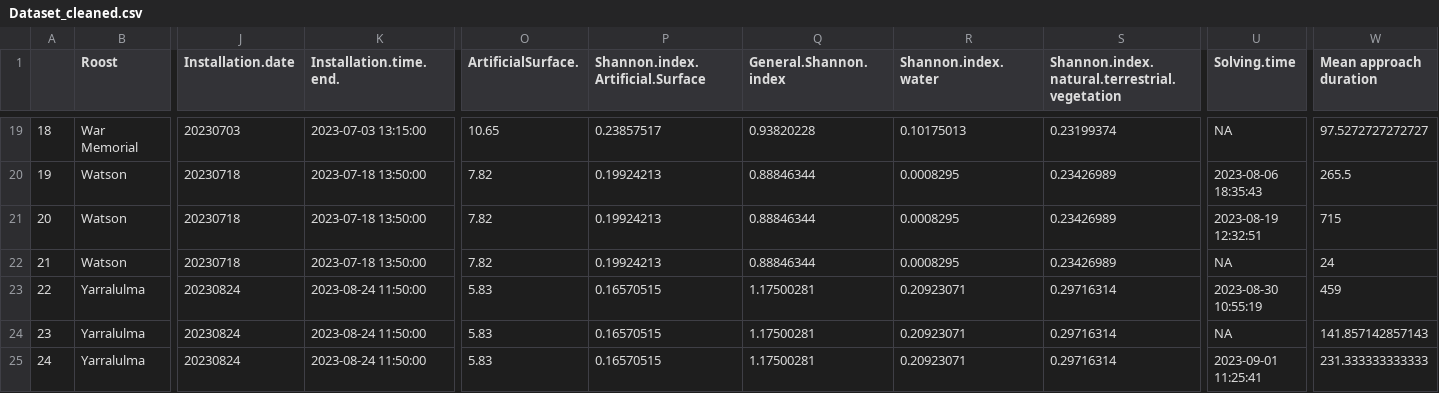
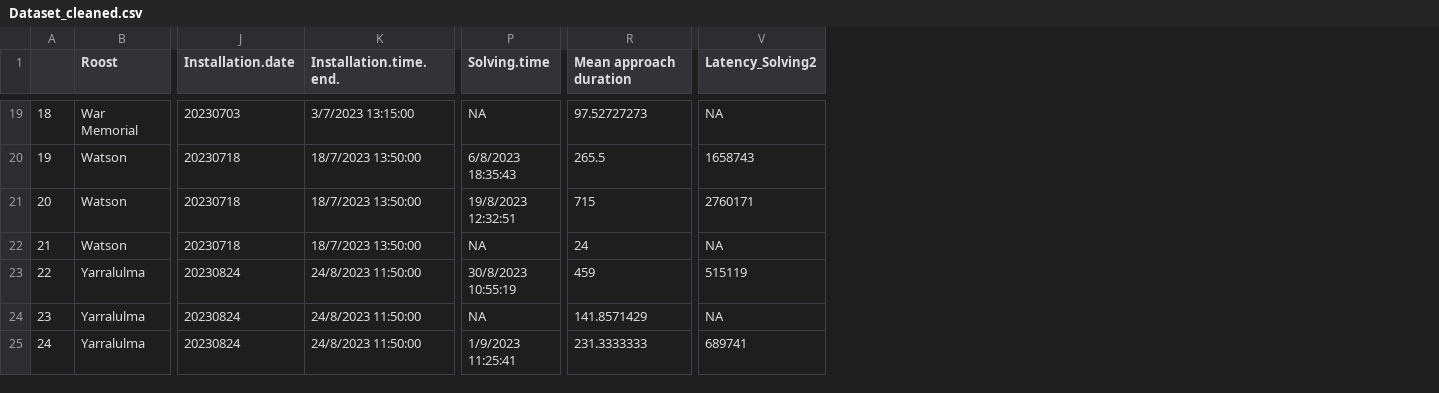
Before and after one commit to LisaFontana96/Innovation, a CSV file: RESULTS/DataCleaning/Dataset_cleaned.csv, drawn as a sheet; only a part is shown, gaps mark what is left out; removed rows and columns are numbered as before the commit, all else as after; the diff covers the shown part only; the diff names each change by its address in the sheet, - before the commit and + after, or states it on an @@ line.

```diff
--- a/RESULTS/DataCleaning/Dataset_cleaned.csv
+++ b/RESULTS/DataCleaning/Dataset_cleaned.csv
-column O (ArtificialSurface.), rows 19-25: 10.65 | 7.82 | 7.82 | 7.82 | 5.83 | 5.83 | 5.83
-column P (Shannon.index.Artificial.Surface), rows 19-25: 0.23857517 | 0.19924213 | 0.19924213 | 0.19924213 | 0.16570515 | 0.16570515 | 0.16570515
-column Q (General.Shannon.index), rows 19-25: 0.93820228 | 0.88846344 | 0.88846344 | 0.88846344 | 1.17500281 | 1.17500281 | 1.17500281
-column R (Shannon.index.water), rows 19-25: 0.10175013 | 0.0008295 | 0.0008295 | 0.0008295 | 0.20923071 | 0.20923071 | 0.20923071
-column S, row 1: Shannon.index.natural.terrestrial.vegetation; rows 19-25: 0.23199374 | 0.23426989 | 0.23426989 | 0.23426989 | 0.29716314 | 0.29716314 | 0.29716314
+column V (Latency_Solving2), rows 19-25: NA | 1658743 | 2760171 | NA | 515119 | NA | 689741
-K19 (Installation.time.end.): 2023-07-03 13:15:00
+K19 (Installation.time.end.): 3/7/2023 13:15:00
-R19 (Mean approach duration): 97.5272727272727
+R19 (Mean approach duration): 97.52727273
-K20:K22 (Installation.time.end.): 2023-07-18 13:50:00
+K20:K22 (Installation.time.end.): 18/7/2023 13:50:00
-P20 (Solving.time): 2023-08-06 18:35:43
+P20 (Solving.time): 6/8/2023 18:35:43
-P21 (Solving.time): 2023-08-19 12:32:51
+P21 (Solving.time): 19/8/2023 12:32:51
-K23:K25 (Installation.time.end.): 2023-08-24 11:50:00
+K23:K25 (Installation.time.end.): 24/8/2023 11:50:00
-P23 (Solving.time): 2023-08-30 10:55:19
+P23 (Solving.time): 30/8/2023 10:55:19
-R24 (Mean approach duration): 141.857142857143
+R24 (Mean approach duration): 141.8571429
-P25 (Solving.time): 2023-09-01 11:25:41
+P25 (Solving.time): 1/9/2023 11:25:41
-R25 (Mean approach duration): 231.333333333333
+R25 (Mean approach duration): 231.3333333
```
Also changed, not shown: 34 edited cells elsewhere in this file, ANALYSIS/Models/Dataset_ModelFinal.csv, DATA/EnvironmentalAnalysis/CSVs/Roosts2023.csv, 23 other files.
